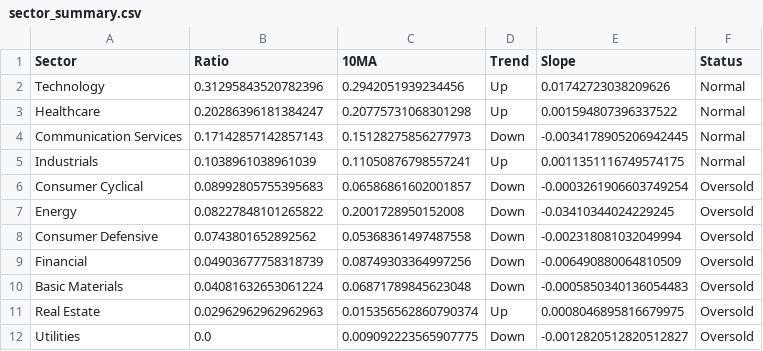
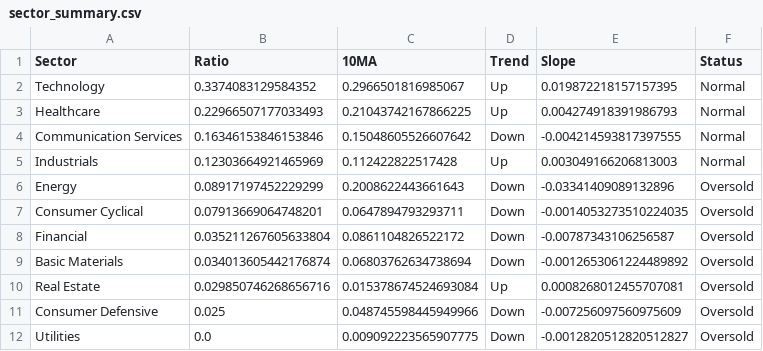
Before and after one commit to sydcurie/uptrend-dashboard, a CSV file: data/sector_summary.csv, drawn as a sheet.

```diff
--- a/data/sector_summary.csv
+++ b/data/sector_summary.csv
@@ -1,12 +1,12 @@
 Sector,Ratio,10MA,Trend,Slope,Status
-Technology,0.31295843520782396,0.2942051939234456,Up,0.01742723038209626,Normal
-Healthcare,0.20286396181384247,0.20775731068301298,Up,0.001594807396337522,Normal
-Communication Services,0.17142857142857143,0.15128275856277973,Down,-0.0034178905206942445,Normal
-Industrials,0.1038961038961039,0.11050876798557241,Up,0.0011351116749574175,Normal
-Consumer Cyclical,0.08992805755395683,0.06586861602001857,Down,-0.0003261906603749254,Oversold
-Energy,0.08227848101265822,0.2001728950152008,Down,-0.03410344024229245,Oversold
-Consumer Defensive,0.0743801652892562,0.05368361497487558,Down,-0.002318081032049994,Oversold
-Financial,0.04903677758318739,0.08749303364997256,Down,-0.006490880064810509,Oversold
-Basic Materials,0.04081632653061224,0.06871789845623048,Down,-0.0005850340136054483,Oversold
-Real Estate,0.02962962962962963,0.015356562860790374,Up,0.0008046895816679975,Oversold
+Technology,0.3374083129584352,0.2966501816985067,Up,0.019872218157157395,Normal
+Healthcare,0.22966507177033493,0.21043742167866225,Up,0.004274918391986793,Normal
+Communication Services,0.16346153846153846,0.15048605526607642,Down,-0.004214593817397555,Normal
+Industrials,0.12303664921465969,0.112422822517428,Up,0.003049166206813003,Normal
+Energy,0.08917197452229299,0.2008622443661643,Down,-0.03341409089132896,Oversold
+Consumer Cyclical,0.07913669064748201,0.0647894793293711,Down,-0.0014053273510224035,Oversold
+Financial,0.035211267605633804,0.0861104826522172,Down,-0.00787343106256587,Oversold
+Basic Materials,0.034013605442176874,0.06803762634738694,Down,-0.0012653061224489892,Oversold
+Real Estate,0.029850746268656716,0.015378674524693084,Up,0.0008268012455707081,Oversold
+Consumer Defensive,0.025,0.048745598445949966,Down,-0.007256097560975609,Oversold
 Utilities,0.0,0.009092223565907775,Down,-0.0012820512820512827,Oversold
```
Also changed, not shown: data/industry_summary.csv, data/sector_dispersion.csv, 2 other files.
